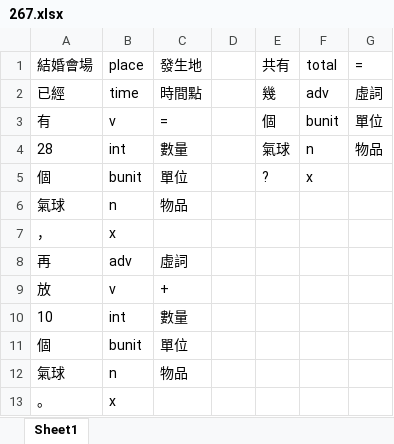
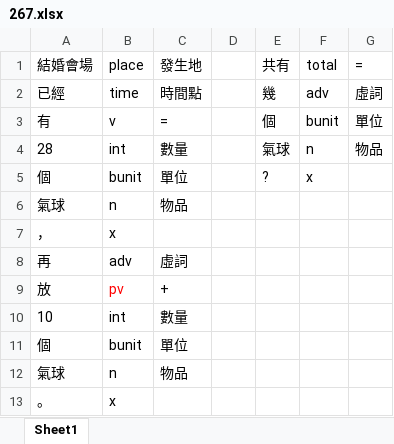
Before and after one commit to LakeFishing/ai-lab, an Excel workbook: data_excel/267.xlsx, sheet Sheet1, drawn as a sheet; values as stored, in another font and other column widths than the file's, no borders; the diff names each change by its address in the sheet, - before the commit and + after, or states it on an @@ line.

Commit message:
Docs: 更新excel檔
- 267.xlsx、518.xlsx

```diff
--- a/data_excel/267.xlsx (sheet Sheet1)
+++ b/data_excel/267.xlsx (sheet Sheet1)
-B9 (place): v
+B9 (place): pv
-B9 text colour: black
+B9 text colour: #FF0000
```
Also changed, not shown: data_excel/518.xlsx.
